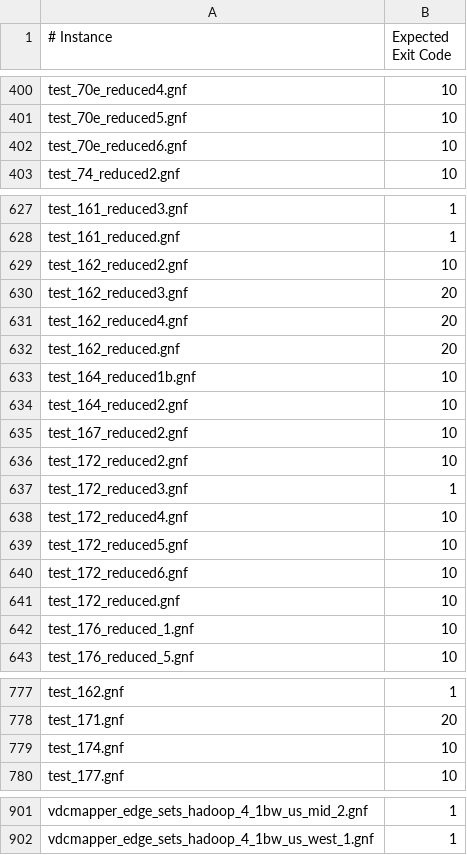
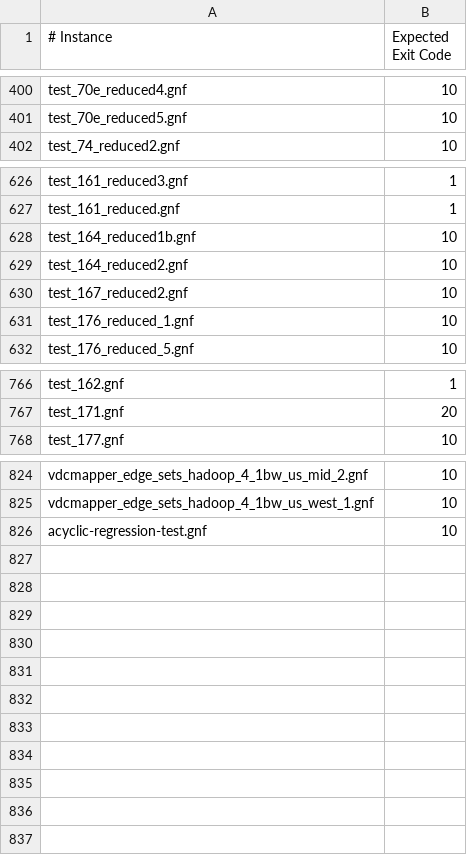
Before and after one commit to sambayless/monosat_tests, a CSV file: expected.csv, drawn as a sheet; only a part is shown, gaps mark what is left out; removed rows and columns are numbered as before the commit, all else as after; the diff covers the shown part only; the diff names each change by its address in the sheet, - before the commit and + after, or states it on an @@ line.

Commit message:
Add test for acyclic self loops; remove unsupported FSM tests

```diff
--- a/expected.csv
+++ b/expected.csv
-row 402: test_70e_reduced6.gnf | 10
-row 629: test_162_reduced2.gnf | 10
-row 630: test_162_reduced3.gnf | 20
-row 631: test_162_reduced4.gnf | 20
-row 632: test_162_reduced.gnf | 20
-row 636: test_172_reduced2.gnf | 10
-row 637: test_172_reduced3.gnf | 1
-row 638: test_172_reduced4.gnf | 10
-row 639: test_172_reduced5.gnf | 10
-row 640: test_172_reduced6.gnf | 10
-row 641: test_172_reduced.gnf | 10
-row 779: test_174.gnf | 10
-B824:B825 (Expected Exit Code): 1
+B824:B825 (Expected Exit Code): 10
+row 826: acyclic-regression-test.gnf | 10
```
Also changed, not shown: 65 removed rows elsewhere in this file, 14 other files.
